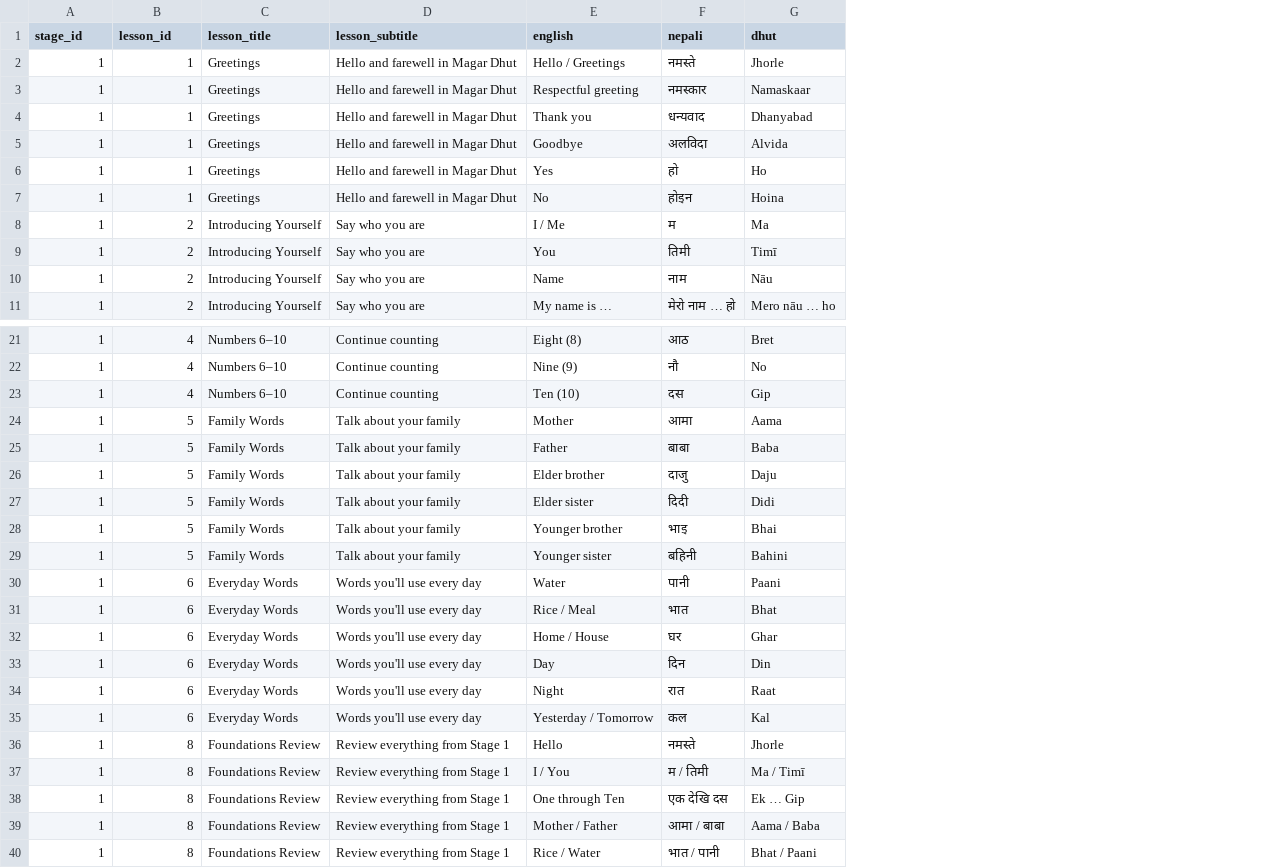
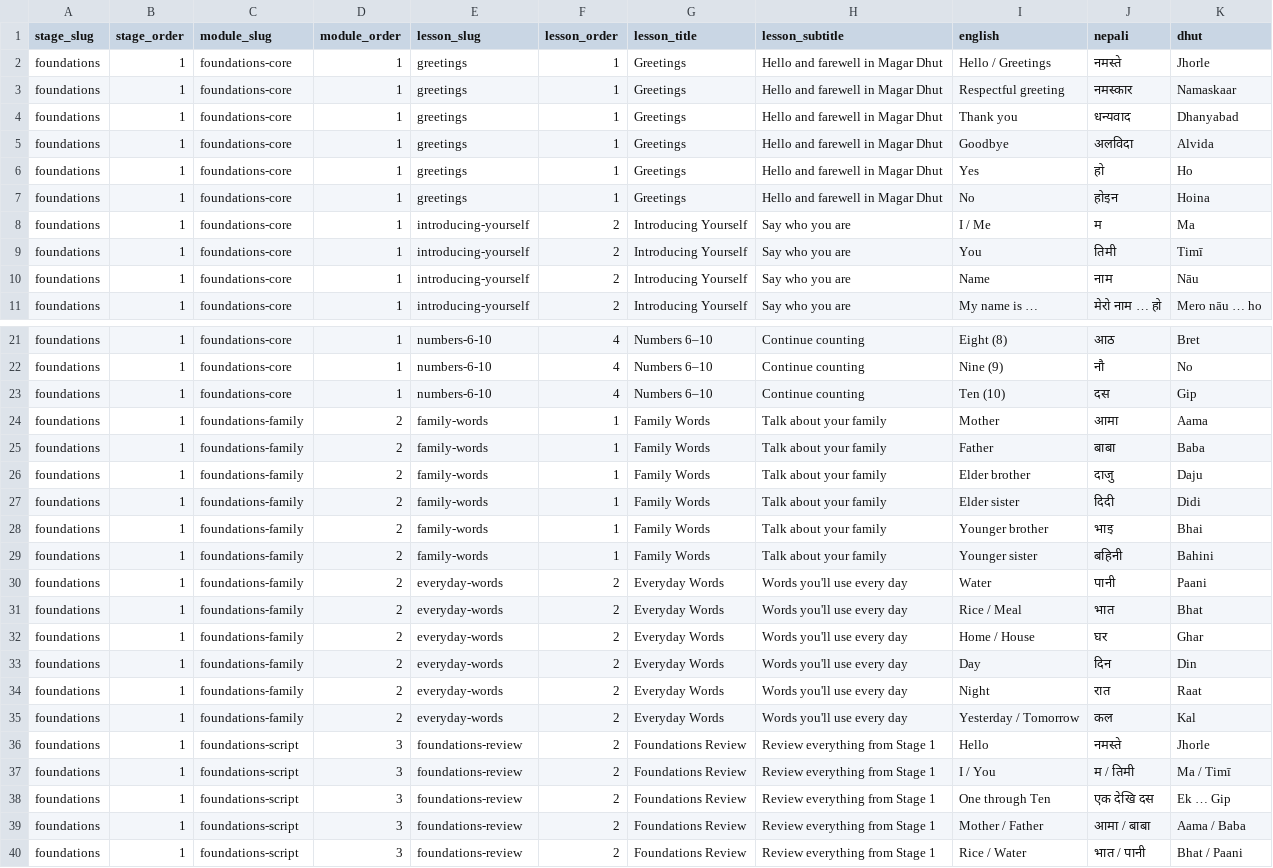
Before and after one commit to AashishTangnami/magar-bhasa-sikha, a CSV file: data/vocab_items.csv, drawn as a sheet; only a part is shown, gaps mark what is left out; addresses are those after the commit; the diff names each change by its address in the sheet, - before the commit and + after, or states it on an @@ line.

```diff
--- a/data/vocab_items.csv
+++ b/data/vocab_items.csv
+column A (stage_slug), rows 2-11: all foundations; rows 21-40: all foundations
+column C (module_slug), rows 2-11: all foundations-core; rows 21-40: foundations-core | foundations-core | foundations-core | foundations-family | foundations-family | foundations-family | foundations-family | foundations-family | foundations-family | foundations-family | foundations-family | foundations-family | foundations-family | foundations-family | foundations-family | foundations-script | foundations-script | foundations-script | foundations-script | foundations-script
+column D (module_order), rows 2-11: all 1; rows 21-40: 1 | 1 | 1 | 2 | 2 | 2 | 2 | 2 | 2 | 2 | 2 | 2 | 2 | 2 | 2 | 3 | 3 | 3 | 3 | 3
+column E (lesson_slug), rows 2-11: greetings | greetings | greetings | greetings | greetings | greetings | introducing-yourself | introducing-yourself | introducing-yourself | introducing-yourself; rows 21-40: numbers-6-10 | numbers-6-10 | numbers-6-10 | family-words | family-words | family-words | family-words | family-words | family-words | everyday-words | everyday-words | everyday-words | everyday-words | everyday-words | everyday-words | foundations-review | foundations-review | foundations-review | foundations-review | foundations-review
-B1: stage_id
+B1: stage_order
-F1: lesson_id
+F1: lesson_order
-F24:F29 (lesson_order): 5
+F24:F29 (lesson_order): 1
-F30:F35 (lesson_order): 6
+F30:F35 (lesson_order): 2
-F36:F40 (lesson_order): 8
+F36:F40 (lesson_order): 2
```
Also changed, not shown: data/script_items.csv, data/stages.csv, 29 other files.
